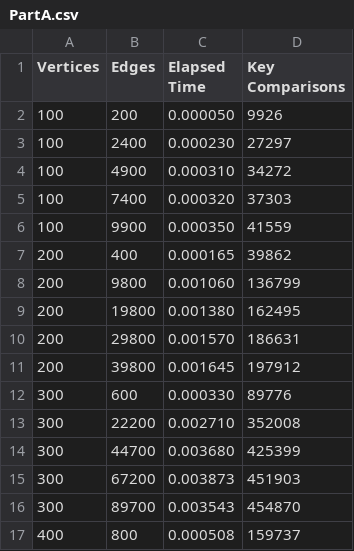
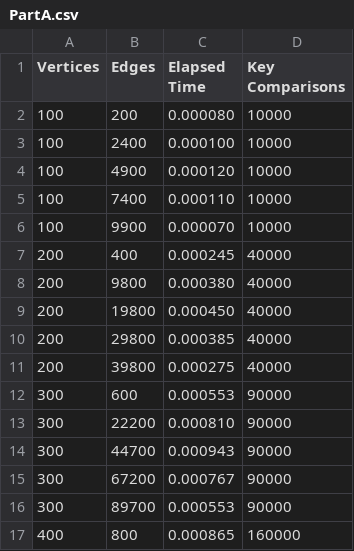
Before and after one commit to Neo-Zenith/Analysis-of-Algorithms, a CSV file: Dijkstra Shortest Path Search/datasets/PartA.csv, drawn as a sheet; only a part is shown; the diff covers the shown part only.

```diff
--- a/Dijkstra Shortest Path Search/datasets/PartA.csv
+++ b/Dijkstra Shortest Path Search/datasets/PartA.csv
@@ -1,17 +1,17 @@
 Vertices,Edges,Elapsed Time,Key Comparisons
-100,200,0.000050,9926
-100,2400,0.000230,27297
-100,4900,0.000310,34272
-100,7400,0.000320,37303
-100,9900,0.000350,41559
-200,400,0.000165,39862
-200,9800,0.001060,136799
-200,19800,0.001380,162495
-200,29800,0.001570,186631
-200,39800,0.001645,197912
-300,600,0.000330,89776
-300,22200,0.002710,352008
-300,44700,0.003680,425399
-300,67200,0.003873,451903
-300,89700,0.003543,454870
-400,800,0.000508,159737
+100,200,0.000080,10000
+100,2400,0.000100,10000
+100,4900,0.000120,10000
+100,7400,0.000110,10000
+100,9900,0.000070,10000
+200,400,0.000245,40000
+200,9800,0.000380,40000
+200,19800,0.000450,40000
+200,29800,0.000385,40000
+200,39800,0.000275,40000
+300,600,0.000553,90000
+300,22200,0.000810,90000
+300,44700,0.000943,90000
+300,67200,0.000767,90000
+300,89700,0.000553,90000
+400,800,0.000865,160000
```
Also changed, not shown: 168 edited cells elsewhere in this file, 8 other files.
